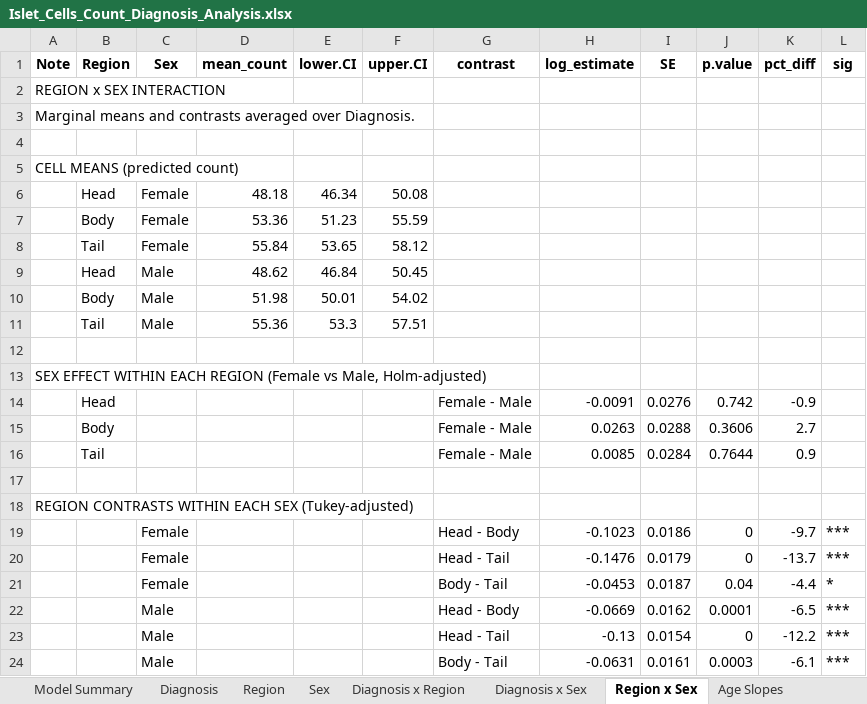
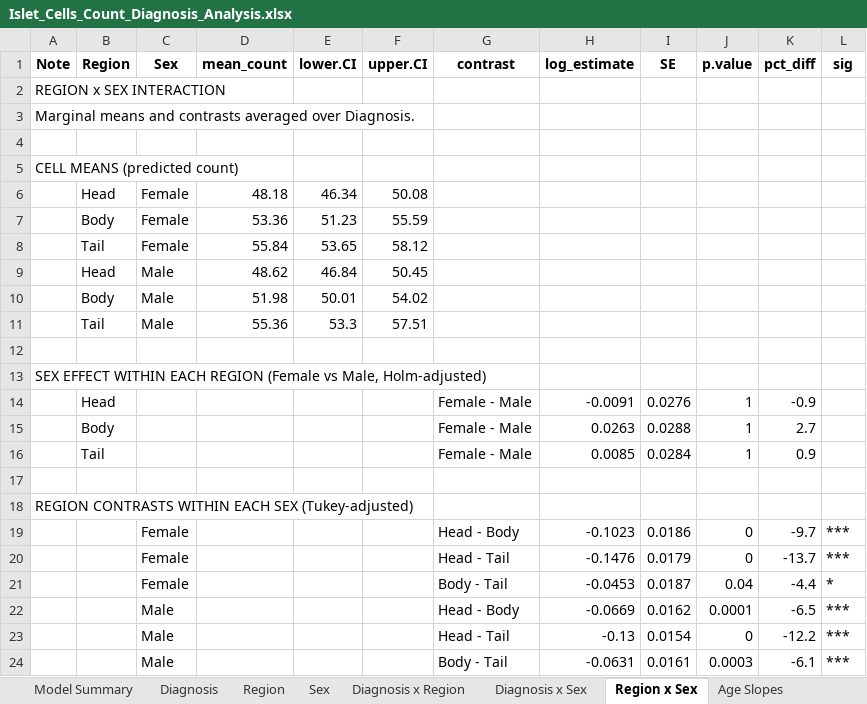
Before and after one commit to FreybergLab/nPOD-Project, an Excel workbook: Results/Toital Islet Counts/Islet_Cells_Count_Diagnosis_Analysis.xlsx, sheet Region x Sex, drawn as a sheet; values as stored, in another font and other column widths than the file's, no borders; the diff names each change by its address in the sheet, - before the commit and + after, or states it on an @@ line.

```diff
--- a/Results/Toital Islet Counts/Islet_Cells_Count_Diagnosis_Analysis.xlsx (sheet Region x Sex)
+++ b/Results/Toital Islet Counts/Islet_Cells_Count_Diagnosis_Analysis.xlsx (sheet Region x Sex)
-J14 (p.value): 0.742
+J14 (p.value): 1
-J15 (p.value): 0.3606
+J15 (p.value): 1
-J16 (p.value): 0.7644
+J16 (p.value): 1
```
Also changed, not shown: sheet Diag x Region x Age, sheet Diagnosis x Sex, sheet Diagnosis x Region, Results/Toital Islet Counts/Islet_Cells_Count_AO_Analysis.xlsx.
